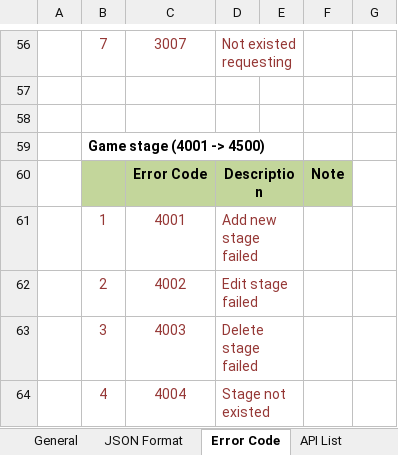
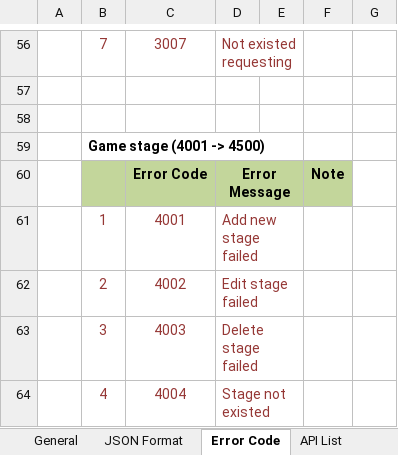
Before and after one commit to truong-vu-mulodo/mcs, an Excel workbook: doc/detail_design/api/MCS_Web_API_Specification.xlsx, sheet Error Code, drawn as a sheet; only a part is shown, gaps mark what is left out; values as stored, in another font and other column widths than the file's, no borders; the diff covers the shown part only; the diff names each change by its address in the sheet, - before the commit and + after, or states it on an @@ line.

Commit message:
- Update "Error Code". - Update spec for "Create User Account".

```diff
--- a/doc/detail_design/api/MCS_Web_API_Specification.xlsx (sheet Error Code)
+++ b/doc/detail_design/api/MCS_Web_API_Specification.xlsx (sheet Error Code)
-D60: Description
+D60: Error Message
```
Also changed, not shown: 11 edited cells and cell formats elsewhere in this sheet, sheet Create user, charts or pictures.
